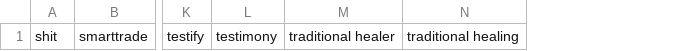
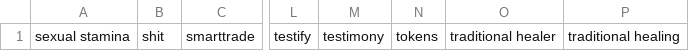
Before and after one commit to mitchellkrogza/Global-List-Facebook-Groups-Keyword-Moderation-Alerts, a CSV file: facebook-groups-keywords-5.csv, drawn as a sheet; only a part is shown, gaps mark what is left out; the diff names each change by its address in the sheet, - before the commit and + after, or states it on an @@ line.

```diff
--- a/facebook-groups-keywords-5.csv
+++ b/facebook-groups-keywords-5.csv
+column A, row 1: sexual stamina
+column N, row 1: tokens
```
Also changed, not shown: facebook-groups-keywords-3.csv, facebook-groups-keywords-4.csv, 3 other files.
